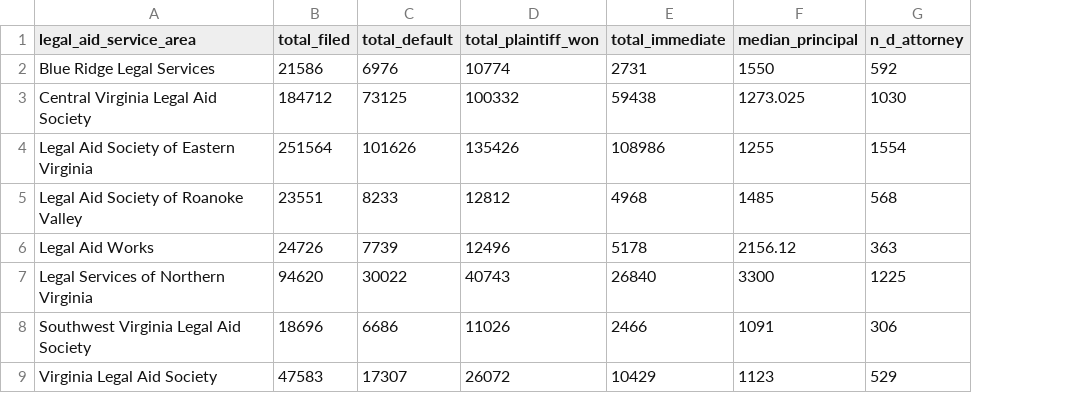
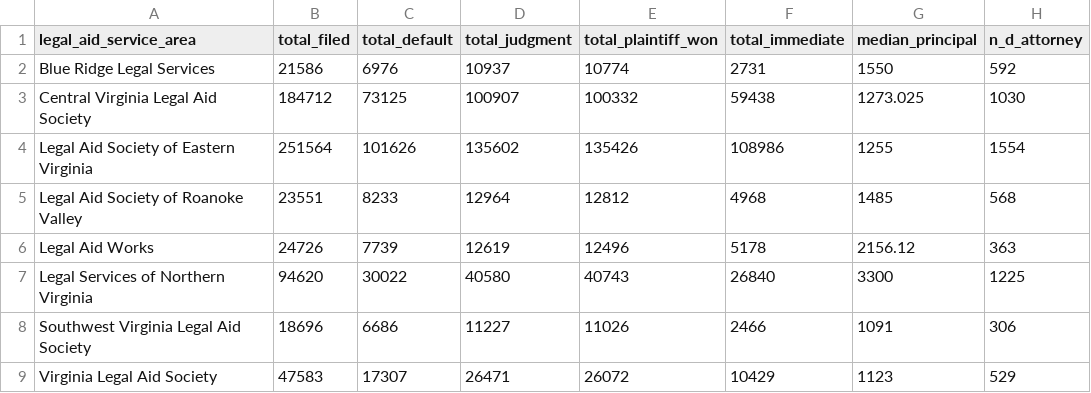
Before and after one commit to virginiaequitycenter/va-eviction-geographies, a CSV file: data/evictions_servicearea.csv, drawn as a sheet; only a part is shown; the diff names each change by its address in the sheet, - before the commit and + after, or states it on an @@ line.

```diff
--- a/data/evictions_servicearea.csv
+++ b/data/evictions_servicearea.csv
+column D (total_judgment), rows 2-9: 10937 | 100907 | 135602 | 12964 | 12619 | 40580 | 11227 | 26471
```
Also changed, not shown: data/evictions_county.csv, data/evictions_zip.csv, 6 other files.
